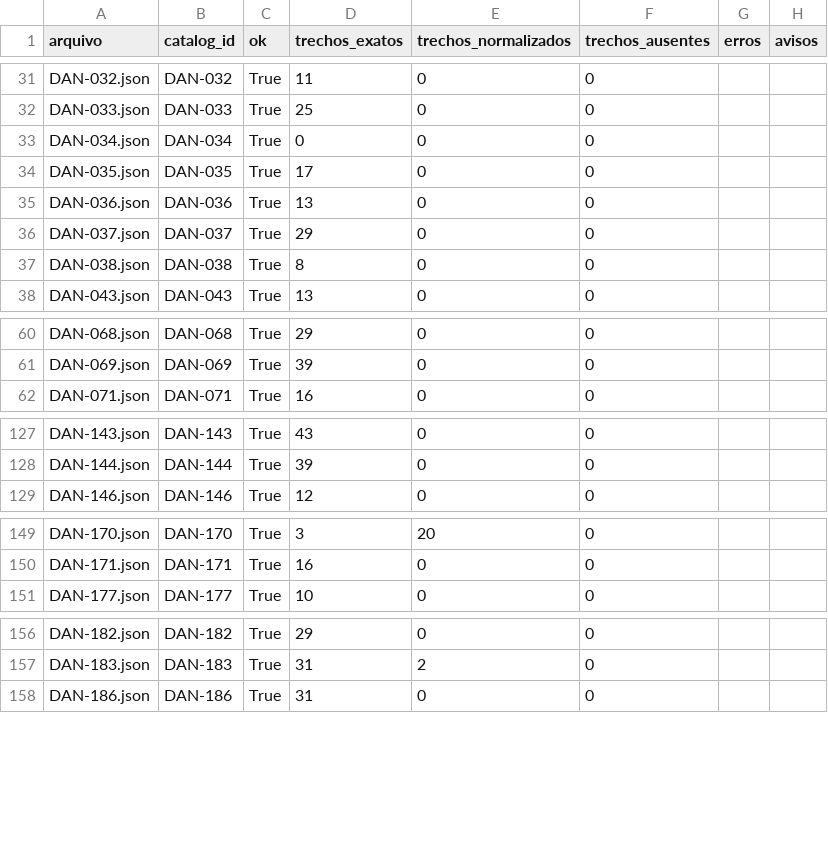
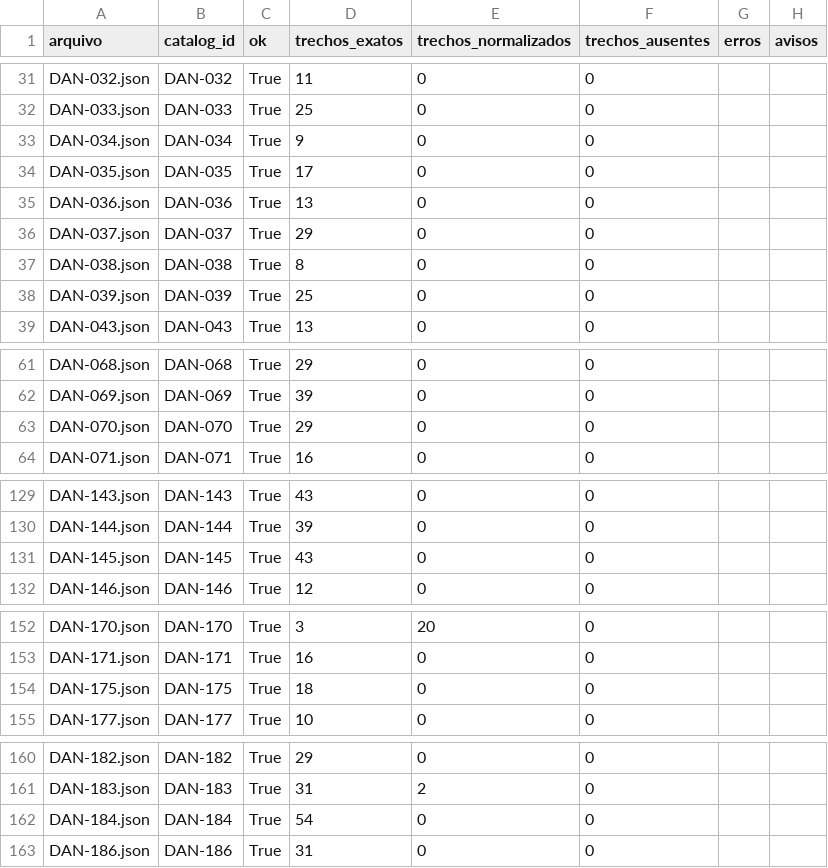
Before and after one commit to bulk-consulting/multiagent-incidents-postmortem, a CSV file: ingestion/fichas/saida/validacao.csv, drawn as a sheet; only a part is shown, gaps mark what is left out; the diff covers the shown part only.

```diff
--- a/ingestion/fichas/saida/validacao.csv
+++ b/ingestion/fichas/saida/validacao.csv
@@ -32,3 +32,3 @@ DAN-032.json,DAN-032,True,11,0,0,,
 DAN-033.json,DAN-033,True,25,0,0,,
-DAN-034.json,DAN-034,True,0,0,0,,
+DAN-034.json,DAN-034,True,9,0,0,,
 DAN-035.json,DAN-035,True,17,0,0,,
@@ -37,2 +37,3 @@ DAN-037.json,DAN-037,True,29,0,0,,
 DAN-038.json,DAN-038,True,8,0,0,,
+DAN-039.json,DAN-039,True,25,0,0,,
 DAN-043.json,DAN-043,True,13,0,0,,
@@ -61,2 +62,3 @@ DAN-068.json,DAN-068,True,29,0,0,,
 DAN-069.json,DAN-069,True,39,0,0,,
+DAN-070.json,DAN-070,True,29,0,0,,
 DAN-071.json,DAN-071,True,16,0,0,,
@@ -128,2 +130,3 @@ DAN-143.json,DAN-143,True,43,0,0,,
 DAN-144.json,DAN-144,True,39,0,0,,
+DAN-145.json,DAN-145,True,43,0,0,,
 DAN-146.json,DAN-146,True,12,0,0,,
@@ -150,2 +153,3 @@ DAN-170.json,DAN-170,True,3,20,0,,
 DAN-171.json,DAN-171,True,16,0,0,,
+DAN-175.json,DAN-175,True,18,0,0,,
 DAN-177.json,DAN-177,True,10,0,0,,
@@ -157,2 +161,3 @@ DAN-182.json,DAN-182,True,29,0,0,,
 DAN-183.json,DAN-183,True,31,2,0,,
+DAN-184.json,DAN-184,True,54,0,0,,
 DAN-186.json,DAN-186,True,31,0,0,,
```
Also changed, not shown: 2 added rows and 2 edited cells elsewhere in this file, 22 other files.
